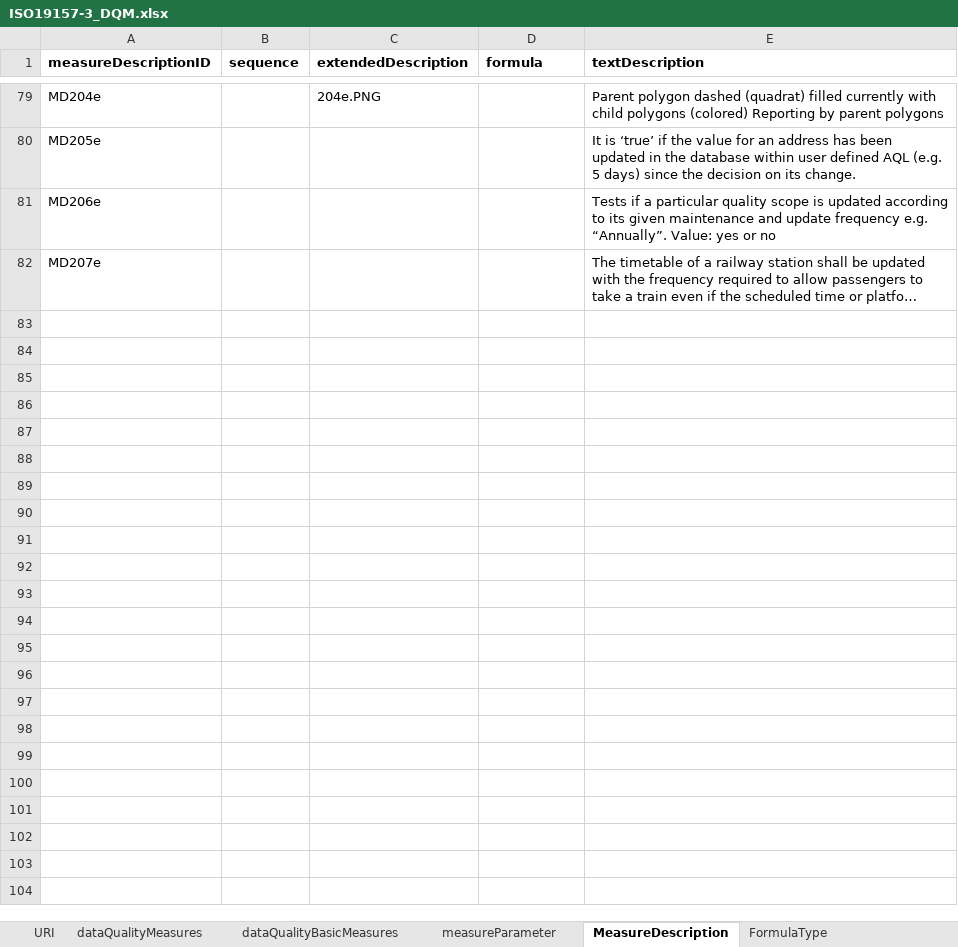
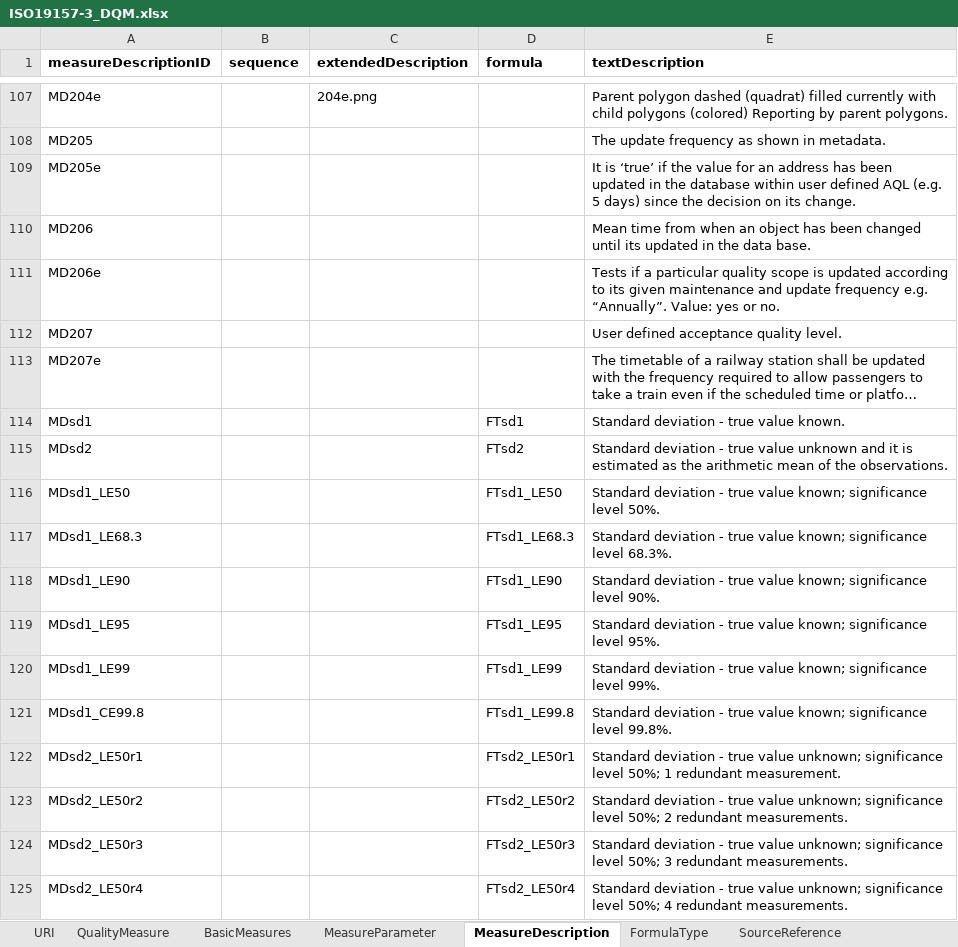
Before and after one commit to i2vana/ISO19157-3, an Excel workbook: ISO19157-3_DQM.xlsx, sheet MeasureDescription, drawn as a sheet; only a part is shown, gaps mark what is left out; long unchanged cells end in …; values as stored, in another font and other column widths than the file's, no borders; addresses are those after the commit; the diff covers the shown part only; the diff names each change by its address in the sheet, - before the commit and + after, or states it on an @@ line.

```diff
--- a/ISO19157-3_DQM.xlsx (sheet MeasureDescription)
+++ b/ISO19157-3_DQM.xlsx (sheet MeasureDescription)
-sheet tab: dataQualityMeasures
+sheet tab: QualityMeasure
-sheet tab: dataQualityBasicMeasures
+sheet tab: BasicMeasures
-sheet tab: measureParameter
+sheet tab: MeasureParameter
-C107 (extendedDescription): 204e.PNG
+C107 (extendedDescription): 204e.png
-E107 (textDescription): …by parent polygons
+E107 (textDescription): …by parent polygons.
+row 108: MD205 |  |  |  | The update frequency as shown in metadata.
+row 110: MD206 |  |  |  | Mean time from when an object has been changed until its updated in the data base.
-E111 (textDescription): …yes or no
+E111 (textDescription): …yes or no.
+row 112: MD207 |  |  |  | User defined acceptance quality level.
+row 114: MDsd1 |  |  | FTsd1 | Standard deviation - true value known.
+row 115: MDsd2 |  |  | FTsd2 | Standard deviation - true value unknown and it is estimated as the arithmetic mean of the observations.
+row 116: MDsd1_LE50 |  |  | FTsd1_LE50 | Standard deviation - true value known; significance level 50%.
+row 117: MDsd1_LE68.3 |  |  | FTsd1_LE68.3 | Standard deviation - true value known; significance level 68.3%.
+row 118: MDsd1_LE90 |  |  | FTsd1_LE90 | Standard deviation - true value known; significance level 90%.
+row 119: MDsd1_LE95 |  |  | FTsd1_LE95 | Standard deviation - true value known; significance level 95%.
+row 120: MDsd1_LE99 |  |  | FTsd1_LE99 | Standard deviation - true value known; significance level 99%.
+row 121: MDsd1_CE99.8 |  |  | FTsd1_LE99.8 | Standard deviation - true value known; significance level 99.8%.
+row 122: MDsd2_LE50r1 |  |  | FTsd2_LE50r1 | Standard deviation - true value unknown; significance level 50%; 1 redundant measurement.
+row 123: MDsd2_LE50r2 |  |  | FTsd2_LE50r2 | Standard deviation - true value unknown; significance level 50%; 2 redundant measurements.
+row 124: MDsd2_LE50r3 |  |  | FTsd2_LE50r3 | Standard deviation - true value unknown; significance level 50%; 3 redundant measurements.
+row 125: MDsd2_LE50r4 |  |  | FTsd2_LE50r4 | Standard deviation - true value unknown; significance level 50%; 4 redundant measurements.
```
Also changed, not shown: 95 added rows, 3 removed rows and 58 edited cells elsewhere in this sheet, sheet FormulaType, sheet QualityMeasure, sheet BasicMeasures, sheet MeasureParameter, sheet SourceReference, other sheet tabs.
